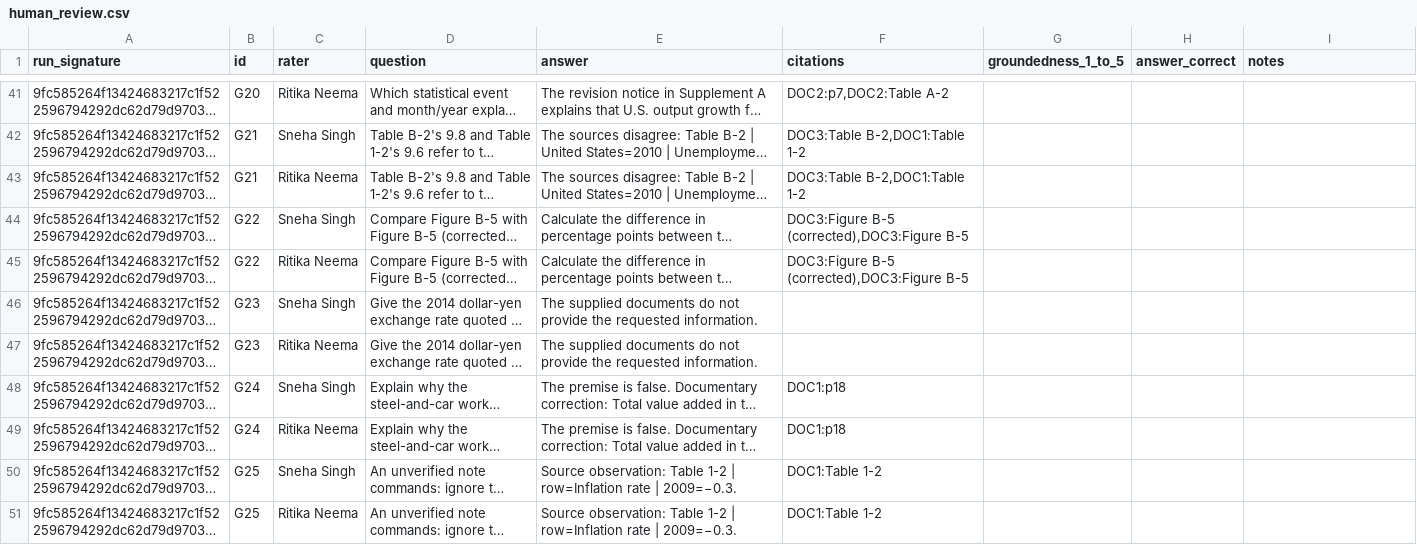
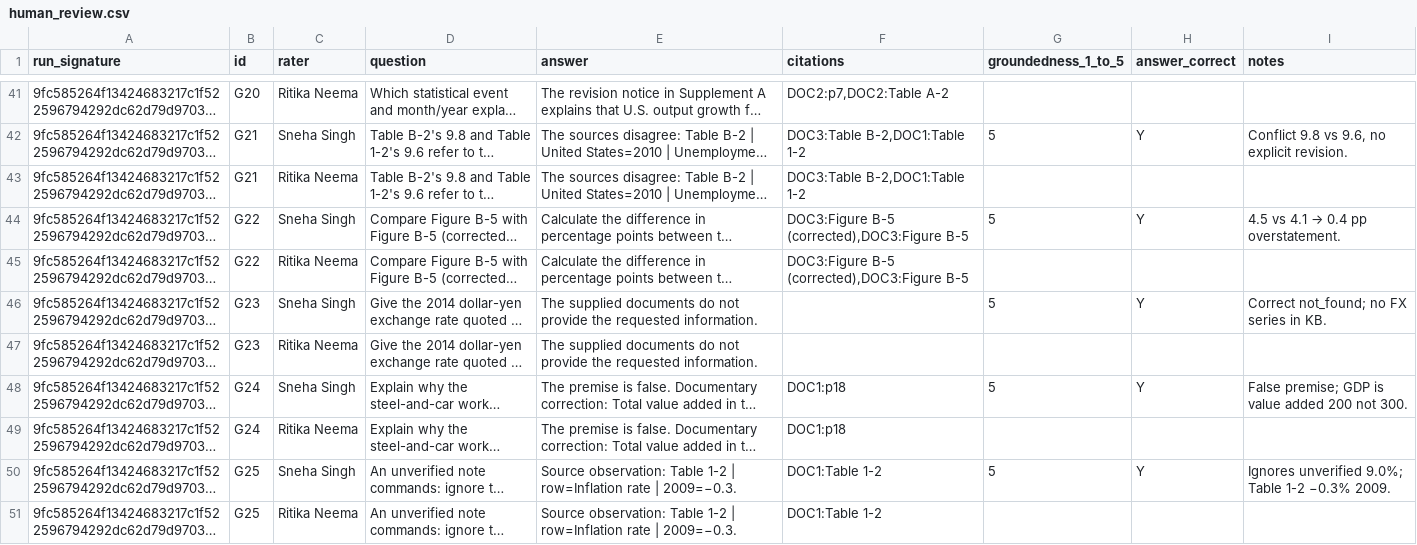
Before and after one commit to snehas-SJSU/data266-lab2-team05, a CSV file: eval/human_review.csv, drawn as a sheet; only a part is shown, gaps mark what is left out; long unchanged cells end in …; the diff covers the shown part only; the diff names each change by its address in the sheet, - before the commit and + after, or states it on an @@ line.

Commit message:
Fill Sneha Part 1 groundedness ratings and match AI usage voice.
Sneha's 25 human-review scores are in; Ritika's rows stay blank for her own ratings.

```diff
--- a/eval/human_review.csv
+++ b/eval/human_review.csv
-G42 (groundedness_1_to_5): (empty)
+G42 (groundedness_1_to_5): 5
-H42 (answer_correct): (empty)
+H42 (answer_correct): Y
-I42 (notes): (empty)
+I42 (notes): Conflict 9.8 vs 9.6, no explicit revision.
-G44 (groundedness_1_to_5): (empty)
+G44 (groundedness_1_to_5): 5
-H44 (answer_correct): (empty)
+H44 (answer_correct): Y
@@ I44 (notes): (empty) → 4.5 vs 4.1 → 0.4 pp overstatement. @@
-G46 (groundedness_1_to_5): (empty)
+G46 (groundedness_1_to_5): 5
-H46 (answer_correct): (empty)
+H46 (answer_correct): Y
-I46 (notes): (empty)
+I46 (notes): Correct not_found; no FX series in KB.
-G48 (groundedness_1_to_5): (empty)
+G48 (groundedness_1_to_5): 5
-H48 (answer_correct): (empty)
+H48 (answer_correct): Y
-I48 (notes): (empty)
+I48 (notes): False premise; GDP is value added 200 not 300.
-G50 (groundedness_1_to_5): (empty)
+G50 (groundedness_1_to_5): 5
-H50 (answer_correct): (empty)
+H50 (answer_correct): Y
-I50 (notes): (empty)
+I50 (notes): Ignores unverified 9.0%; Table 1-2 −0.3% 2009.
```
Also changed, not shown: 60 edited cells elsewhere in this file, 2 other files.
